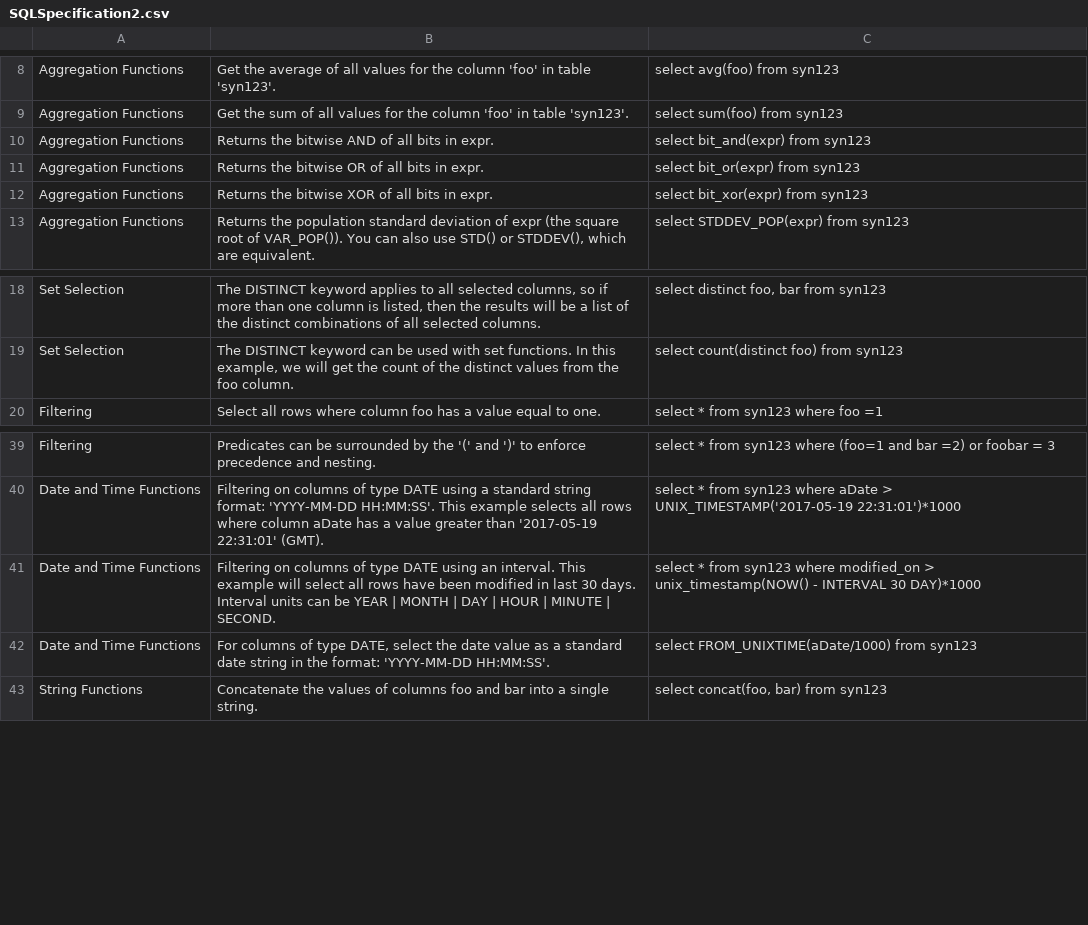
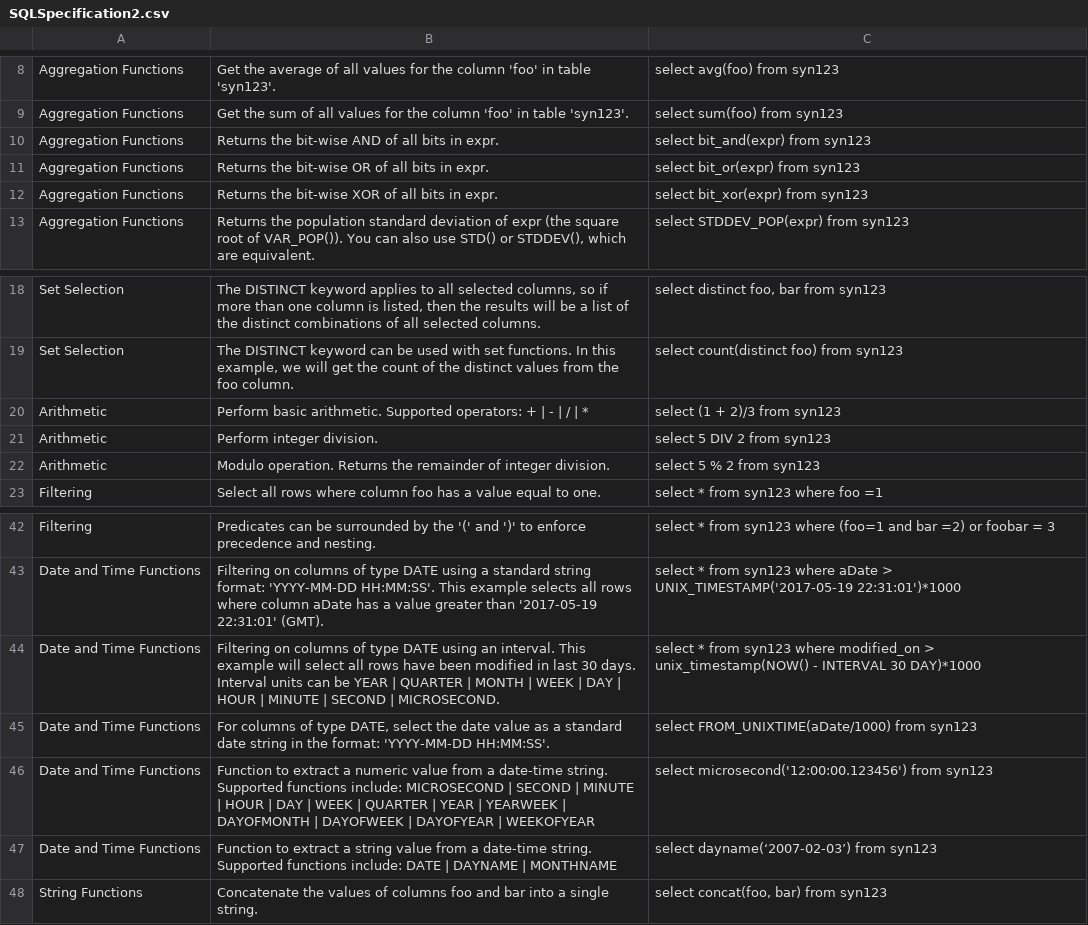
Before and after one commit to Sage-Bionetworks/Synapse-Repository-Services, a CSV file: lib/lib-javadoc/src/main/resources/SQLSpecification2.csv, drawn as a sheet; only a part is shown, gaps mark what is left out; addresses are those after the commit; the diff names each change by its address in the sheet, - before the commit and + after, or states it on an @@ line.

```diff
--- a/lib/lib-javadoc/src/main/resources/SQLSpecification2.csv
+++ b/lib/lib-javadoc/src/main/resources/SQLSpecification2.csv
-B10: Returns the bitwise AND of all bits in expr.
+B10: Returns the bit-wise AND of all bits in expr.
-B11: Returns the bitwise OR of all bits in expr.
+B11: Returns the bit-wise OR of all bits in expr.
-B12: Returns the bitwise XOR of all bits in expr.
+B12: Returns the bit-wise XOR of all bits in expr.
+row 20: Arithmetic | Perform basic arithmetic. Supported operators: + | - | / | * | select (1 + 2)/3 from syn123
+row 21: Arithmetic | Perform integer division. | select 5 DIV 2 from syn123
+row 22: Arithmetic | Modulo operation. Returns the remainder of integer division. | select 5 % 2 from syn123
-B44: …YEAR | MONTH | DAY | HOUR | MINUTE | SECOND.
+B44: …YEAR | QUARTER | MONTH | WEEK | DAY | HOUR | MINUTE | SECOND | MICROSECOND.
+row 46: Date and Time Functions | Function to extract a numeric value from a date-time string. Supported functions include: MICROSECOND | SECOND | MINUTE | HOUR | DAY | WEEK | QUARTER | YEAR | YEARWEEK | DAYOFMONTH | DAYOFWEEK | DAYOFYEAR | WEEKOFYEAR | select microsecond('12:00:00.123456') from syn123
+row 47: Date and Time Functions | Function to extract a string value from a date-time string. Supported functions include: DATE | DAYNAME | MONTHNAME | select dayname(‘2007-02-03’) from syn123
```
Also changed, not shown: 2 other files.
